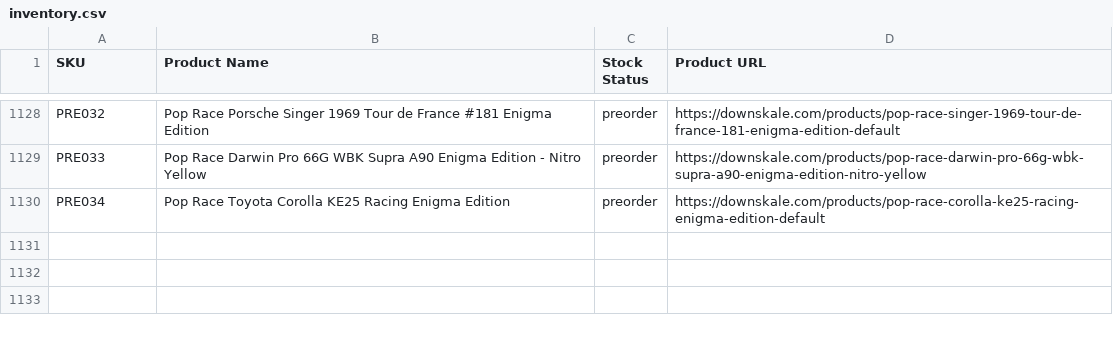
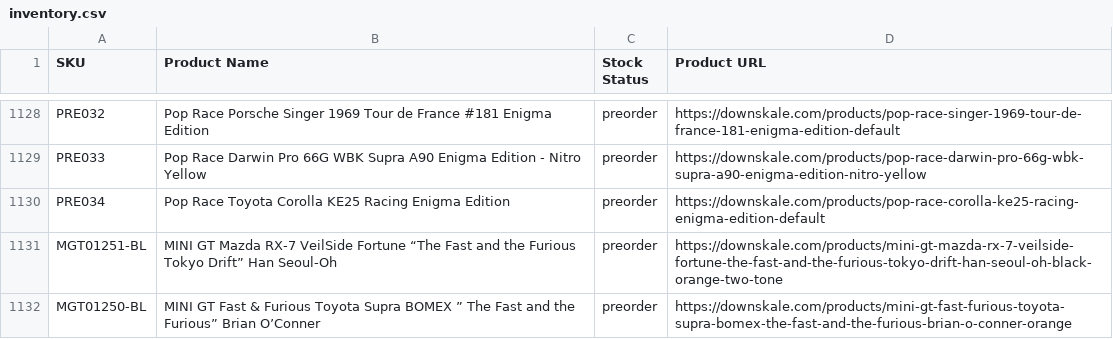
Before and after one commit to chrisboulas/downskale-inventory-feed-data, a CSV file: inventory.csv, drawn as a sheet; only a part is shown, gaps mark what is left out; the diff names each change by its address in the sheet, - before the commit and + after, or states it on an @@ line.

```diff
--- a/inventory.csv
+++ b/inventory.csv
+row 1131: MGT01251-BL | MINI GT Mazda RX-7 VeilSide Fortune “The Fast and the Furious Tokyo Drift” Han Seoul-Oh | preorder | https://downskale.com/products/mini-gt-mazda-rx-7-veilside-fortune-the-fast-and-the-furious-tokyo-drift-han-seoul-oh-black-orange-two-tone
+row 1132: MGT01250-BL | MINI GT Fast & Furious Toyota Supra BOMEX ” The Fast and the Furious” Brian O’Conner | preorder | https://downskale.com/products/mini-gt-fast-furious-toyota-supra-bomex-the-fast-and-the-furious-brian-o-conner-orange
```
